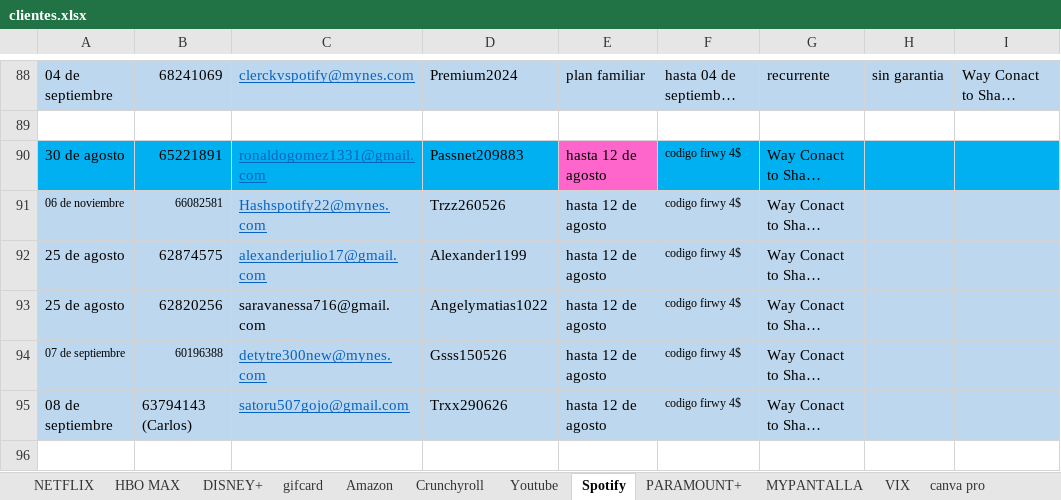
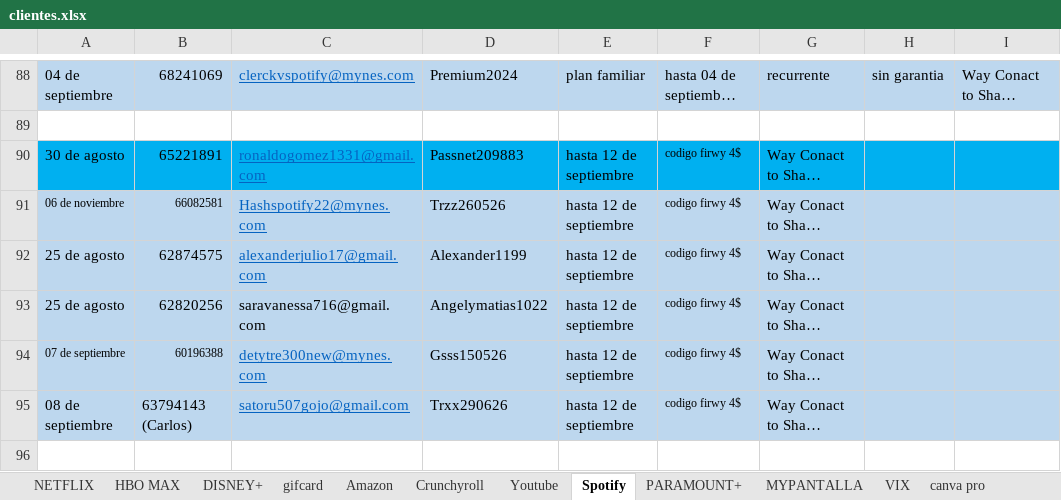
Before and after one commit to andresperea4215-beep/netflix-server, an Excel workbook: clientes.xlsx, sheet Spotify, drawn as a sheet; only a part is shown, gaps mark what is left out; long unchanged cells end in …; values as stored, in another font and other column widths than the file's, no borders; charts and pictures not drawn; the diff covers the shown part only; the diff names each change by its address in the sheet, - before the commit and + after, or states it on an @@ line.

```diff
--- a/clientes.xlsx (sheet Spotify)
+++ b/clientes.xlsx (sheet Spotify)
-E90:E95: hasta 12 de agosto
+E90:E95: hasta 12 de septiembre
-E90 fill: #FF66CC
+E90 fill: #00B0F0
```
Also changed, not shown: 27 edited cells and cell formats elsewhere in this sheet, sheet NETFLIX, sheet DISNEY+, sheet Amazon, sheet HBO MAX, sheet Youtube, charts or pictures.
